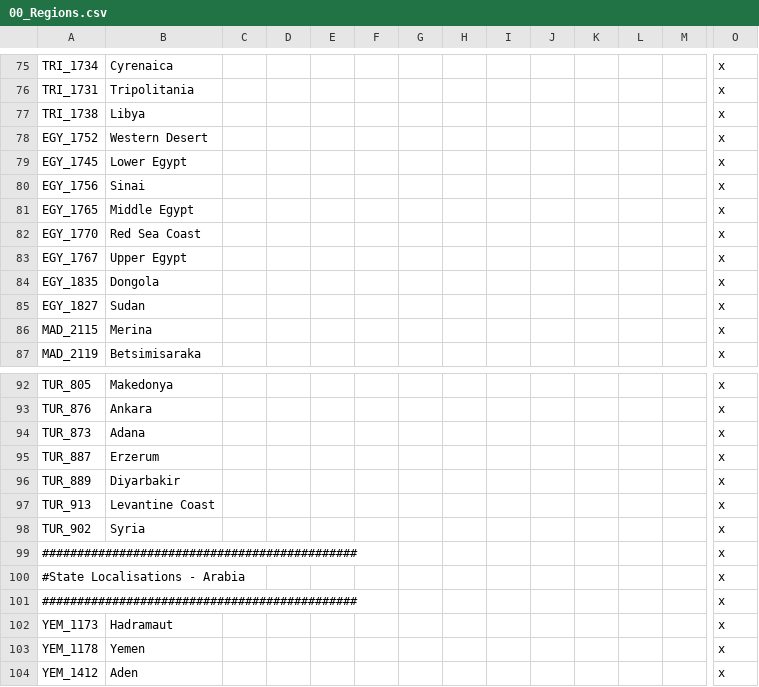
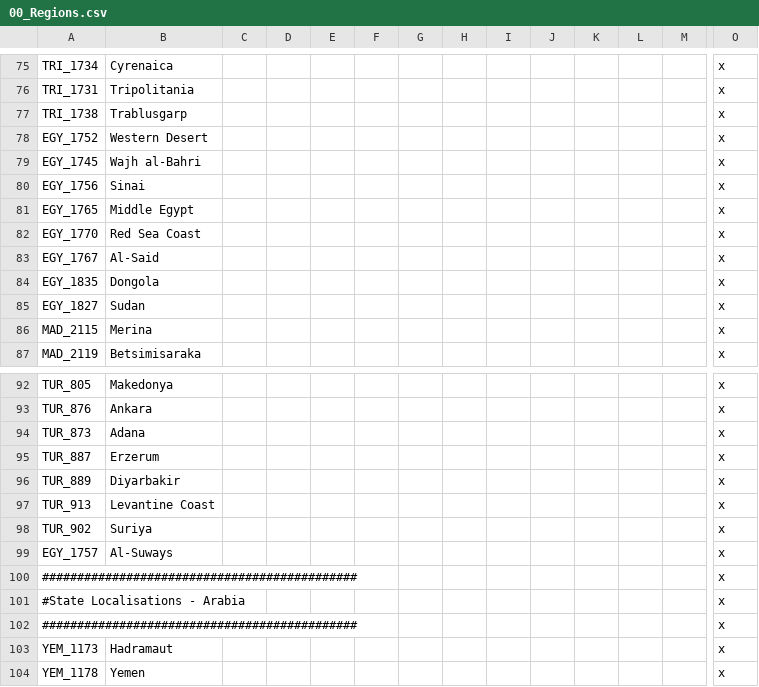
Before and after one commit to Proffan25/IGoR-PRF, a CSV file: localisation/00_Regions.csv, drawn as a sheet; only a part is shown, gaps mark what is left out; the shorter side is filled out with more unchanged rows; rows hold the shown columns only; the diff names each change by its address in the sheet, - before the commit and + after, or states it on an @@ line.

Commit message:
Egypt locs

```diff
--- a/localisation/00_Regions.csv
+++ b/localisation/00_Regions.csv
-B77: Libya
+B77: Trablusgarp
-B79: Lower Egypt
+B79: Wajh al-Bahri
-B83: Upper Egypt
+B83: Al-Said
-B98: Syria
+B98: Suriya
+row 99: EGY_1757 | Al-Suways |  |  |  |  |  |  |  |  |  |  |  | x
```
Also changed, not shown: localisation/1.2.csv, localisation/Reno Changes.csv, 11 other files.
